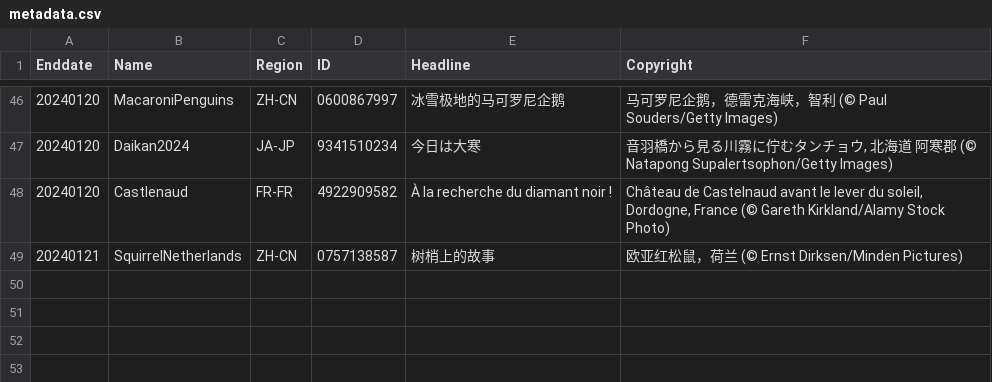
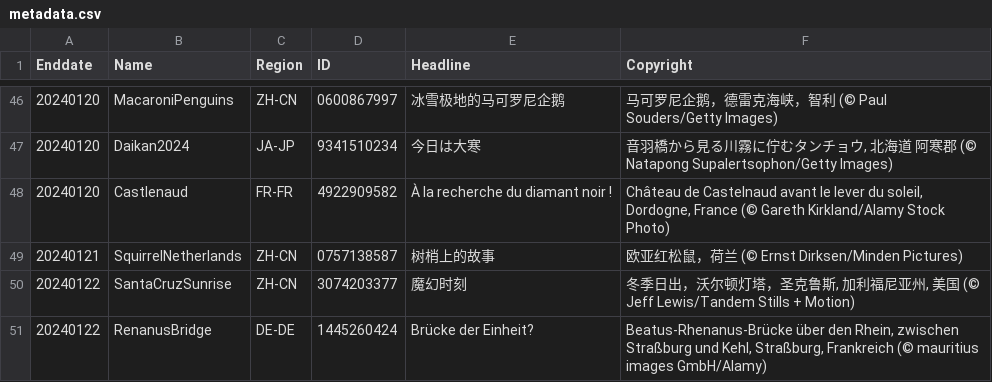
Before and after one commit to tauyoungsama/imageArchive, a CSV file: metadata.csv, drawn as a sheet; only a part is shown, gaps mark what is left out; the diff names each change by its address in the sheet, - before the commit and + after, or states it on an @@ line.

```diff
--- a/metadata.csv
+++ b/metadata.csv
+row 50: 20240122 | SantaCruzSunrise | ZH-CN | 3074203377 | 魔幻时刻 | 冬季日出，沃尔顿灯塔，圣克鲁斯, 加利福尼亚州, 美国 (© Jeff Lewis/Tandem Stills + Motion)
+row 51: 20240122 | RenanusBridge | DE-DE | 1445260424 | Brücke der Einheit? | Beatus-Rhenanus-Brücke über den Rhein, zwischen Straßburg und Kehl, Straßburg, Frankreich (© mauritius images GmbH/Alamy)
```
Also changed, not shown: 2 other files.
